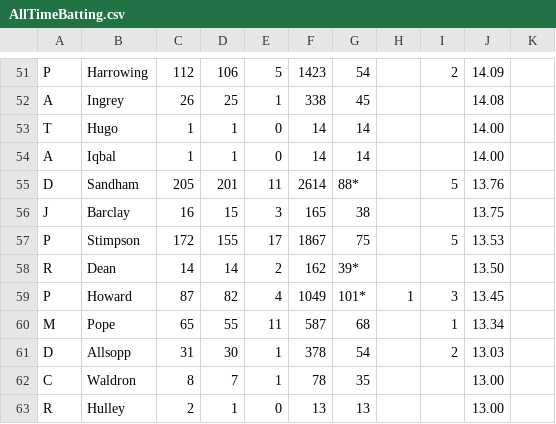
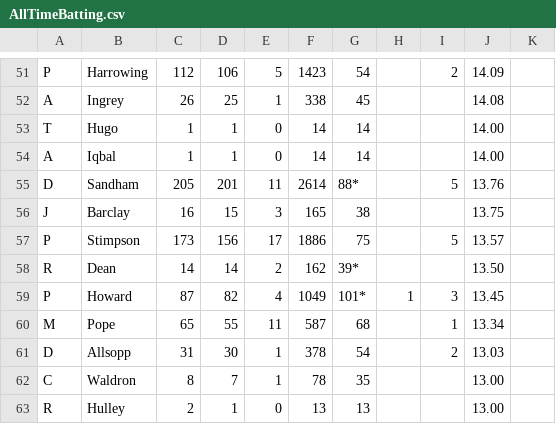
Before and after one commit to barhillcricket/bhcc, a CSV file: stats/AllTimeBatting.csv, drawn as a sheet; only a part is shown, gaps mark what is left out.

```diff
--- a/stats/AllTimeBatting.csv
+++ b/stats/AllTimeBatting.csv
@@ -56,3 +56,3 @@
 "J","Barclay","16","15","3","165","38","","","13.75",
-"P","Stimpson","172","155","17","1867","75","","5","13.53",
+"P","Stimpson","173","156","17","1886","75","","5","13.57",
 "R","Dean","14","14","2","162","39*","","","13.50",
```
Also changed, not shown: stats/AllTimeMatches.csv, 1 other file.
